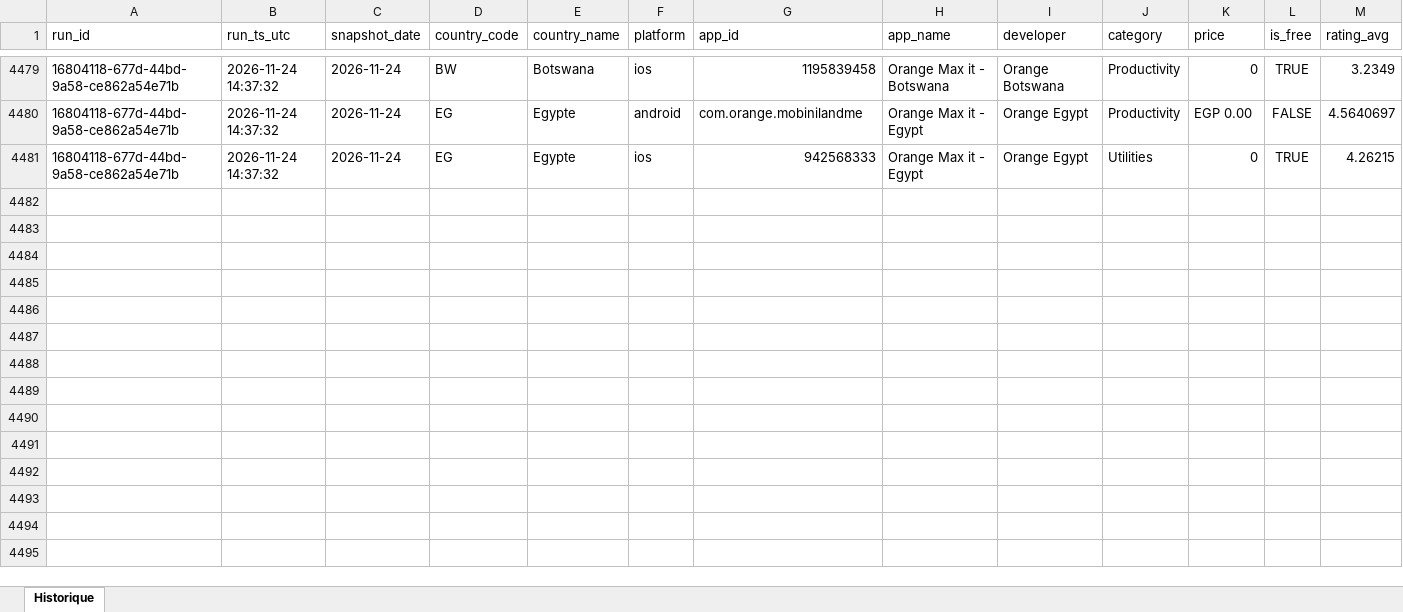
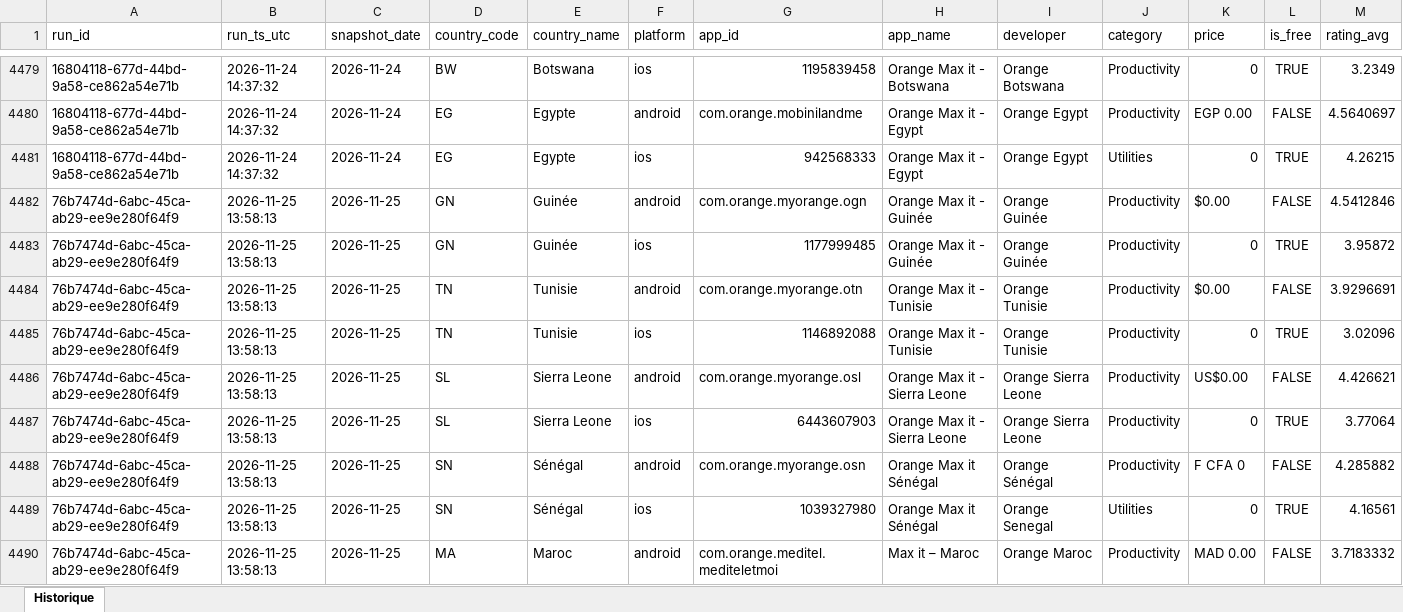
Before and after one commit to pdroquemaurel-stack/maxit-store-tracker, an Excel workbook: maxit_store_history.xlsx, sheet Historique, drawn as a sheet; only a part is shown, gaps mark what is left out; values as stored, in another font and other column widths than the file's, no borders; rows hold the shown columns only; the diff covers the shown part only; the diff names each change by its address in the sheet, - before the commit and + after, or states it on an @@ line.

```diff
--- a/maxit_store_history.xlsx (sheet Historique)
+++ b/maxit_store_history.xlsx (sheet Historique)
+row 4482: 76b7474d-6abc-45ca-ab29-ee9e280f64f9 | 2026-11-25 13:58:13 | 2026-11-25 | GN | Guinée | android | com.orange.myorange.ogn | Orange Max it - Guinée | Orange Guinée | Productivity | $0.00 | FALSE | 4.5412846
+row 4483: 76b7474d-6abc-45ca-ab29-ee9e280f64f9 | 2026-11-25 13:58:13 | 2026-11-25 | GN | Guinée | ios | 1177999485 | Orange Max it - Guinée | Orange Guinée | Productivity | 0 | TRUE | 3.95872
+row 4484: 76b7474d-6abc-45ca-ab29-ee9e280f64f9 | 2026-11-25 13:58:13 | 2026-11-25 | TN | Tunisie | android | com.orange.myorange.otn | Orange Max it - Tunisie | Orange Tunisie | Productivity | $0.00 | FALSE | 3.9296691
+row 4485: 76b7474d-6abc-45ca-ab29-ee9e280f64f9 | 2026-11-25 13:58:13 | 2026-11-25 | TN | Tunisie | ios | 1146892088 | Orange Max it - Tunisie | Orange Tunisie | Productivity | 0 | TRUE | 3.02096
+row 4486: 76b7474d-6abc-45ca-ab29-ee9e280f64f9 | 2026-11-25 13:58:13 | 2026-11-25 | SL | Sierra Leone | android | com.orange.myorange.osl | Orange Max it - Sierra Leone | Orange Sierra Leone | Productivity | US$0.00 | FALSE | 4.426621
+row 4487: 76b7474d-6abc-45ca-ab29-ee9e280f64f9 | 2026-11-25 13:58:13 | 2026-11-25 | SL | Sierra Leone | ios | 6443607903 | Orange Max it - Sierra Leone | Orange Sierra Leone | Productivity | 0 | TRUE | 3.77064
+row 4488: 76b7474d-6abc-45ca-ab29-ee9e280f64f9 | 2026-11-25 13:58:13 | 2026-11-25 | SN | Sénégal | android | com.orange.myorange.osn | Orange Max it Sénégal | Orange Sénégal | Productivity | F CFA 0 | FALSE | 4.285882
+row 4489: 76b7474d-6abc-45ca-ab29-ee9e280f64f9 | 2026-11-25 13:58:13 | 2026-11-25 | SN | Sénégal | ios | 1039327980 | Orange Max it Sénégal | Orange Senegal | Utilities | 0 | TRUE | 4.16561
+row 4490: 76b7474d-6abc-45ca-ab29-ee9e280f64f9 | 2026-11-25 13:58:13 | 2026-11-25 | MA | Maroc | android | com.orange.meditel.mediteletmoi | Max it – Maroc | Orange Maroc | Productivity | MAD 0.00 | FALSE | 3.7183332
```
Also changed, not shown: 23 added rows elsewhere in this sheet.
